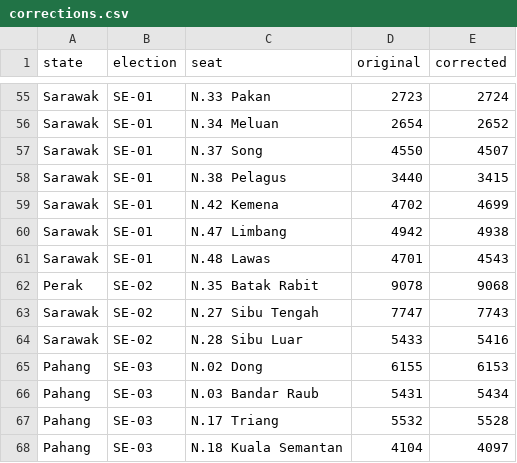
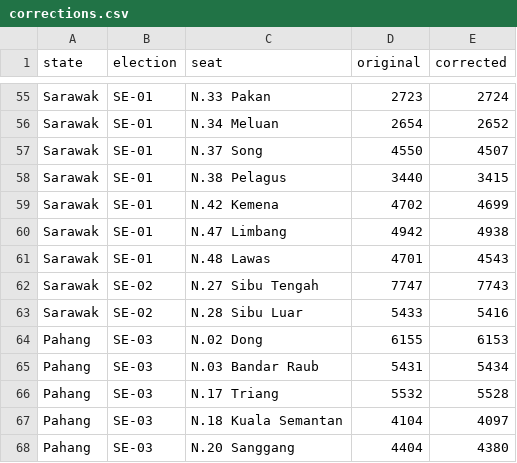
Before and after one commit to Thevesh/paper-meco-results, a CSV file: logs/corrections.csv, drawn as a sheet; only a part is shown, gaps mark what is left out; the shorter side is filled out with more unchanged rows; the diff names each change by its address in the sheet, - before the commit and + after, or states it on an @@ line.

Commit message:
Fix: Incorrect correction

```diff
--- a/logs/corrections.csv
+++ b/logs/corrections.csv
-row 62: Perak | SE-02 | N.35 Batak Rabit | 9078 | 9068
```
